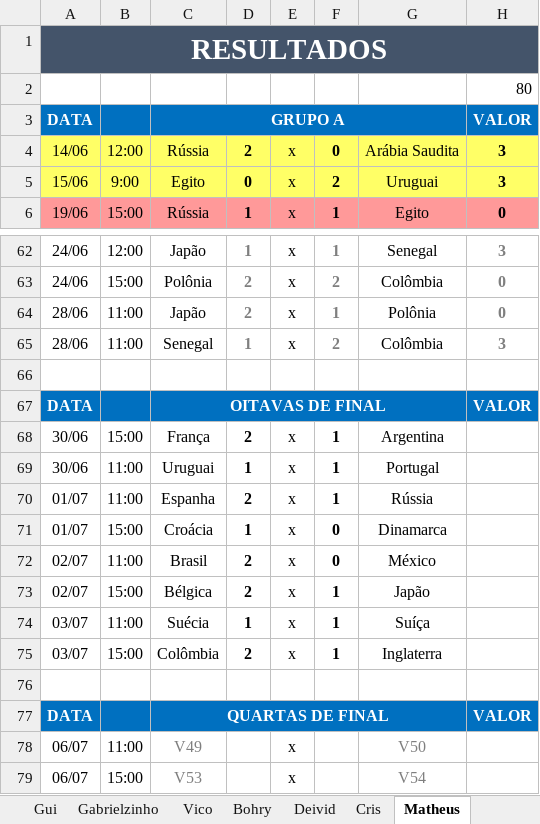
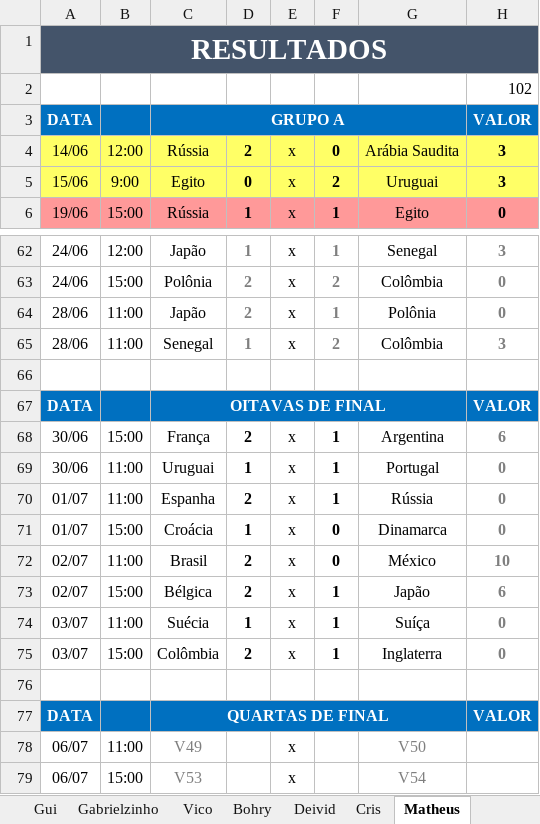
Before and after one commit to Callegas-zz/erick-da-copa-2018, an Excel workbook: bolão final 1 rodada.xlsx, sheet Matheus, drawn as a sheet; only a part is shown, gaps mark what is left out; values as stored, in another font and other column widths than the file's, no borders; the diff names each change by its address in the sheet, - before the commit and + after, or states it on an @@ line.

```diff
--- a/bolão final 1 rodada.xlsx (sheet Matheus)
+++ b/bolão final 1 rodada.xlsx (sheet Matheus)
-H2: 80
+H2: 102
-H68: (empty)
+H68: 6
-H69:H71: (empty)
+H69:H71: 0
-H72: (empty)
+H72: 10
-H73: (empty)
+H73: 6
-H74:H75: (empty)
+H74:H75: 0
```
Also changed, not shown: sheet Deivid, sheet Vico, sheet Victor, sheet Bohry, sheet Cris, sheet Erick, 3 more sheets, 1 other file.
